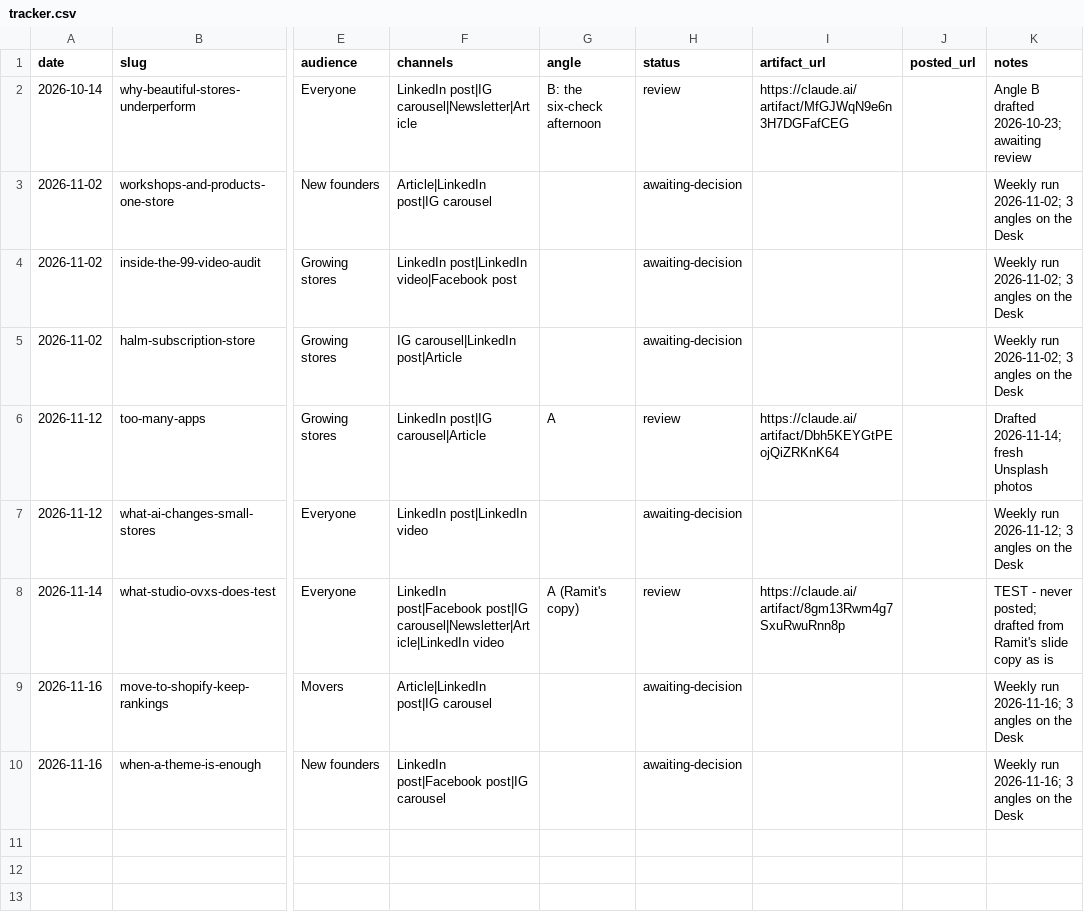
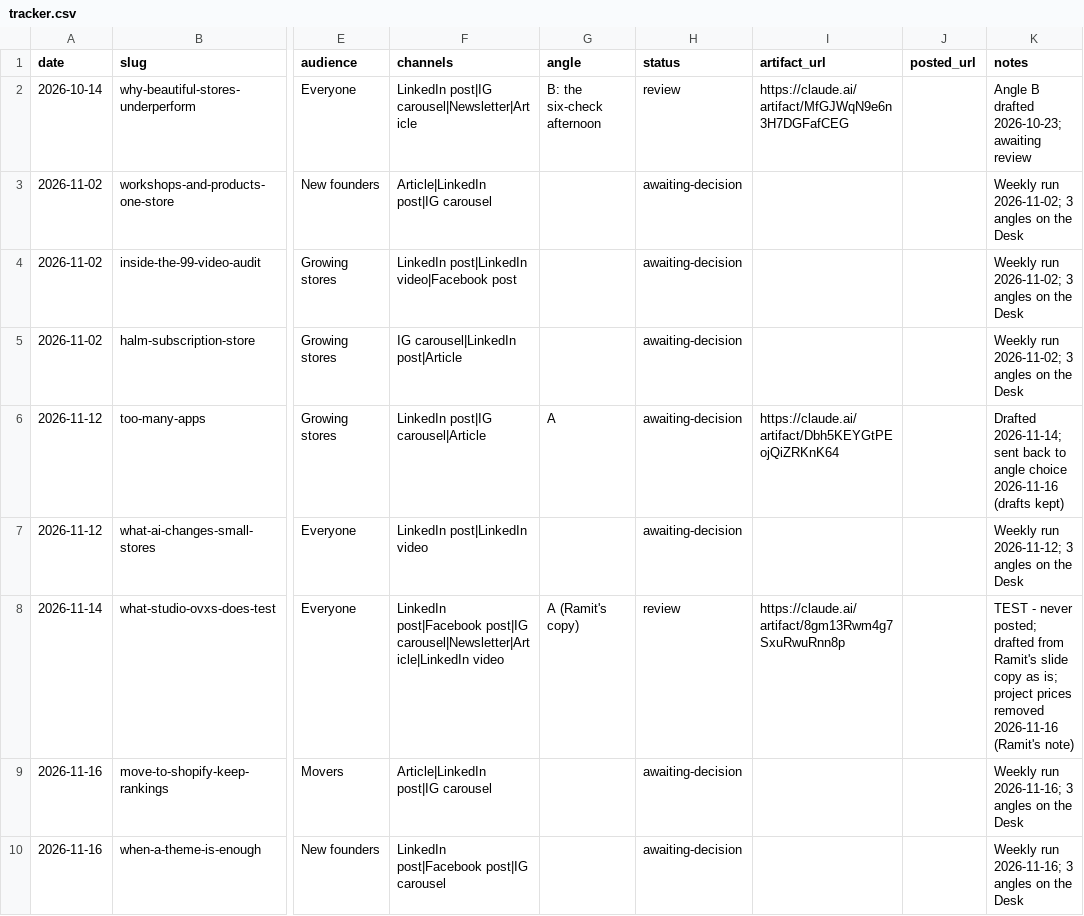
Before and after one commit to iamramit/ovxs-marketing, a CSV file: tracker.csv, drawn as a sheet; only a part is shown, gaps mark what is left out; the diff names each change by its address in the sheet, - before the commit and + after, or states it on an @@ line.

```diff
--- a/tracker.csv
+++ b/tracker.csv
-H6 (status): review
+H6 (status): awaiting-decision
-K6 (notes): Drafted 2026-11-14; fresh Unsplash photos
+K6 (notes): Drafted 2026-11-14; sent back to angle choice 2026-11-16 (drafts kept)
-K8 (notes): …copy as is
+K8 (notes): …copy as is; project prices removed 2026-11-16 (Ramit's note)
```
Also changed, not shown: 7 other files.
